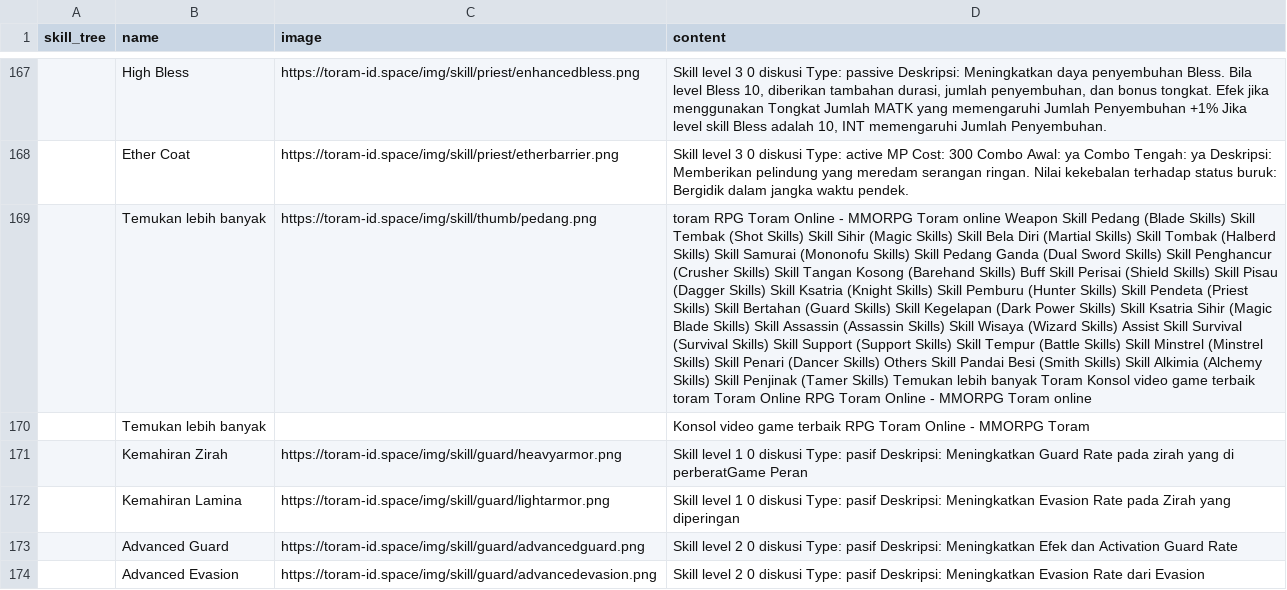
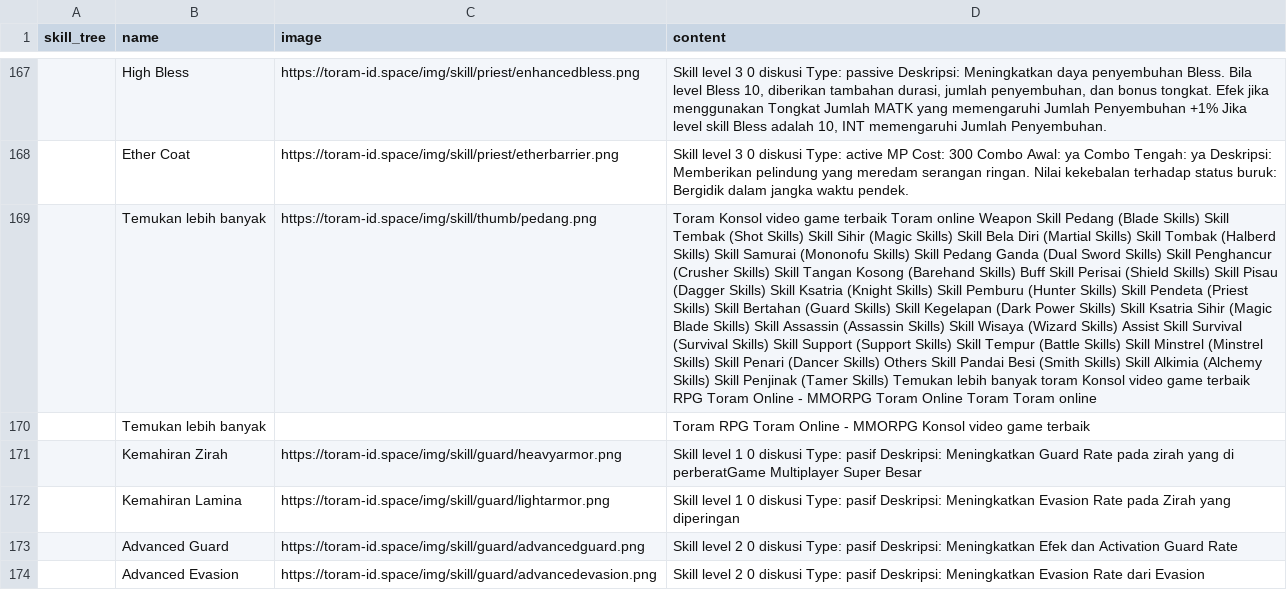
Before and after one commit to dimasyoga42/dataset, a CSV file: skills.csv, drawn as a sheet; only a part is shown, gaps mark what is left out; the diff covers the shown part only; the diff names each change by its address in the sheet, - before the commit and + after, or states it on an @@ line.

```diff
--- a/skills.csv
+++ b/skills.csv
-D169 (content): toram RPG Toram Online - MMORPG Toram online Weapon Skill Pedang (Blade Skills) Skill Tembak (Shot Skills) Skill Sihir (Magic Skills) Skill Bela Diri (Martial Skills) Skill Tombak (Halberd Skills) Skill Samurai (Mononofu Skills) Skill Pedang Ganda (Dual Sword Skills) Skill Penghancur (Crusher Skills) Skill Tangan Kosong (Barehand Skills) Buff Skill Perisai (Shield Skills) Skill Pisau (Dagger Skills) Skill Ksatria (Knight Skills) Skill Pemburu (Hunter Skills) Skill Pendeta (Priest Skills) Skill Bertahan (Guard Skills) Skill Kegelapan (Dark Power Skills) Skill Ksatria Sihir (Magic Blade Skills) Skill Assassin (Assassin Skills) Skill Wisaya (Wizard Skills) Assist Skill Survival (Survival Skills) Skill Support (Support Skills) Skill Tempur (Battle Skills) Skill Minstrel (Minstrel Skills) Skill Penari (Dancer Skills) Others Skill Pandai Besi (Smith Skills) Skill Alkimia (Alchemy Skills) Skill Penjinak (Tamer Skills) Temukan lebih banyak Toram Konsol video game terbaik toram Toram Online RPG Toram Online - MMORPG Toram online
+D169 (content): Toram Konsol video game terbaik Toram online Weapon Skill Pedang (Blade Skills) Skill Tembak (Shot Skills) Skill Sihir (Magic Skills) Skill Bela Diri (Martial Skills) Skill Tombak (Halberd Skills) Skill Samurai (Mononofu Skills) Skill Pedang Ganda (Dual Sword Skills) Skill Penghancur (Crusher Skills) Skill Tangan Kosong (Barehand Skills) Buff Skill Perisai (Shield Skills) Skill Pisau (Dagger Skills) Skill Ksatria (Knight Skills) Skill Pemburu (Hunter Skills) Skill Pendeta (Priest Skills) Skill Bertahan (Guard Skills) Skill Kegelapan (Dark Power Skills) Skill Ksatria Sihir (Magic Blade Skills) Skill Assassin (Assassin Skills) Skill Wisaya (Wizard Skills) Assist Skill Survival (Survival Skills) Skill Support (Support Skills) Skill Tempur (Battle Skills) Skill Minstrel (Minstrel Skills) Skill Penari (Dancer Skills) Others Skill Pandai Besi (Smith Skills) Skill Alkimia (Alchemy Skills) Skill Penjinak (Tamer Skills) Temukan lebih banyak toram Konsol video game terbaik RPG Toram Online - MMORPG Toram Online Toram Toram online
-D170 (content): Konsol video game terbaik RPG Toram Online - MMORPG Toram
+D170 (content): Toram RPG Toram Online - MMORPG Konsol video game terbaik
-D171 (content): …di perberatGame Peran
+D171 (content): …di perberatGame Multiplayer Super Besar
```
Also changed, not shown: 8 added rows, 10 removed rows, 1 moved row and 48 edited cells elsewhere in this file, 1 other file.
